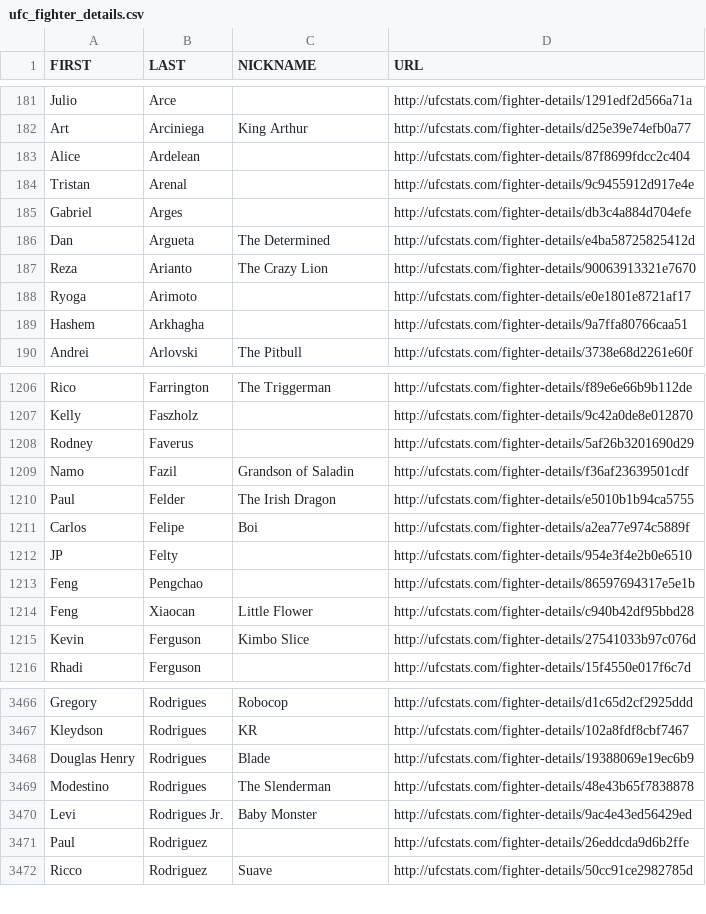
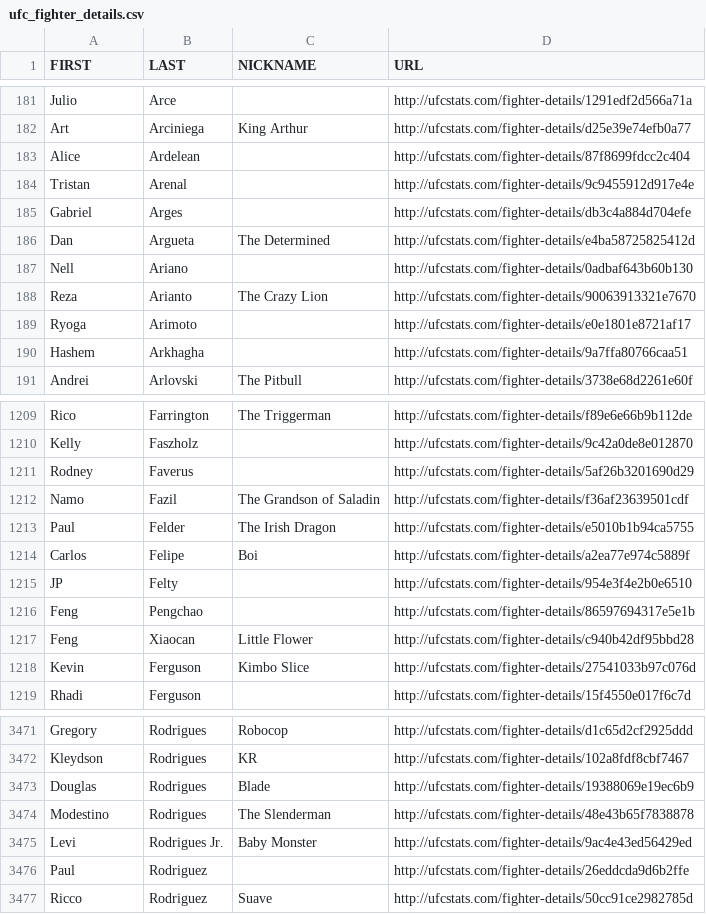
Before and after one commit to AadiKenwar1/UFC-Matchup-Predictor, a CSV file: data/ufc_fighter_details.csv, drawn as a sheet; only a part is shown, gaps mark what is left out; the diff covers the shown part only.

```diff
--- a/data/ufc_fighter_details.csv
+++ b/data/ufc_fighter_details.csv
@@ -186,2 +186,3 @@ Gabriel,Arges,,http://ufcstats.com/fighter-details/db3c4a884d704efe
 Dan,Argueta,The Determined,http://ufcstats.com/fighter-details/e4ba58725825412d
+Nell,Ariano,,http://ufcstats.com/fighter-details/0adbaf643b60b130
 Reza,Arianto,The Crazy Lion,http://ufcstats.com/fighter-details/90063913321e7670
@@ -1208,3 +1211,3 @@ Kelly,Faszholz,,http://ufcstats.com/fighter-details/9c42a0de8e012870
 Rodney,Faverus,,http://ufcstats.com/fighter-details/5af26b3201690d29
-Namo,Fazil,Grandson of Saladin,http://ufcstats.com/fighter-details/f36af23639501cdf
+Namo,Fazil,The Grandson of Saladin,http://ufcstats.com/fighter-details/f36af23639501cdf
 Paul,Felder,The Irish Dragon,http://ufcstats.com/fighter-details/e5010b1b94ca5755
@@ -3467,3 +3472,3 @@ Gregory,Rodrigues,Robocop,http://ufcstats.com/fighter-details/d1c65d2cf2925ddd
 Kleydson,Rodrigues,KR,http://ufcstats.com/fighter-details/102a8fdf8cbf7467
-Douglas Henry,Rodrigues,Blade,http://ufcstats.com/fighter-details/19388069e19ec6b9
+Douglas,Rodrigues,Blade,http://ufcstats.com/fighter-details/19388069e19ec6b9
 Modestino,Rodrigues,The Slenderman,http://ufcstats.com/fighter-details/48e43b65f7838878
```
Also changed, not shown: 5 added rows elsewhere in this file, data/ufc_fight_details.csv, data/ufc_fighter_tott.csv, 13 other files.
